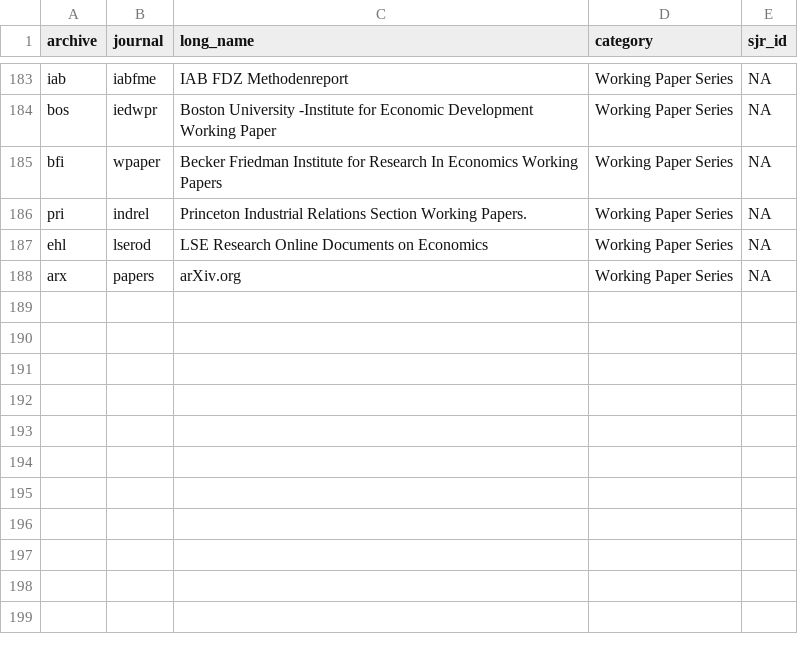
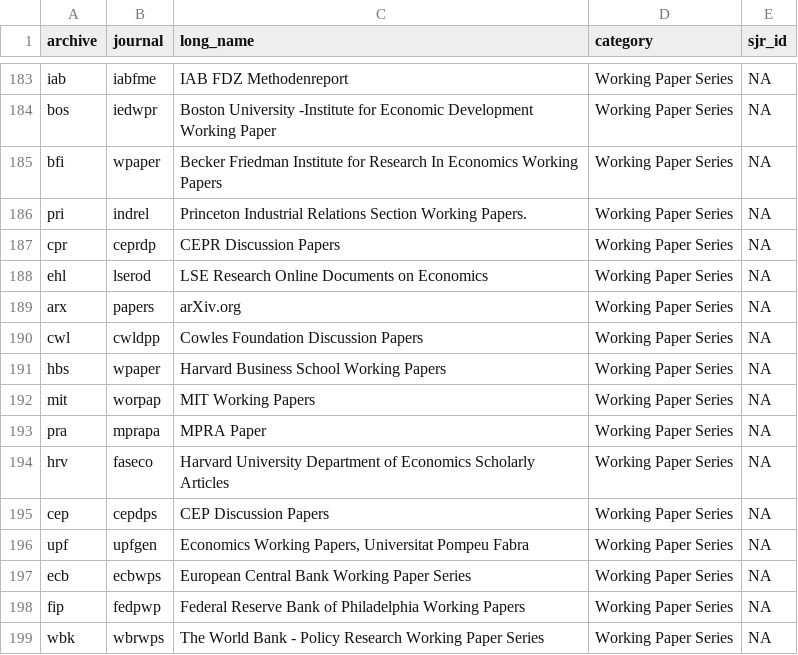
Before and after one commit to edubruell/econpapersearch, a CSV file: journals.csv, drawn as a sheet; only a part is shown, gaps mark what is left out; the diff names each change by its address in the sheet, - before the commit and + after, or states it on an @@ line.

Commit message:
REST-API Updated; New Related Works Download and Parsing Step; 50.000 papers added in new working paper series.

```diff
--- a/journals.csv
+++ b/journals.csv
+row 187: cpr | ceprdp | CEPR Discussion Papers | Working Paper Series | NA
+row 190: cwl | cwldpp | Cowles Foundation Discussion Papers | Working Paper Series | NA
+row 191: hbs | wpaper | Harvard Business School Working Papers | Working Paper Series | NA
+row 192: mit | worpap | MIT Working Papers | Working Paper Series | NA
+row 193: pra | mprapa | MPRA Paper | Working Paper Series | NA
+row 194: hrv | faseco | Harvard University Department of Economics Scholarly Articles | Working Paper Series | NA
+row 195: cep | cepdps | CEP Discussion Papers | Working Paper Series | NA
+row 196: upf | upfgen | Economics Working Papers, Universitat Pompeu Fabra | Working Paper Series | NA
+row 197: ecb | ecbwps | European Central Bank Working Paper Series | Working Paper Series | NA
+row 198: fip | fedpwp | Federal Reserve Bank of Philadelphia Working Papers | Working Paper Series | NA
+row 199: wbk | wbrwps | The World Bank - Policy Research Working Paper Series | Working Paper Series | NA
```
Also changed, not shown: 6 other files.
